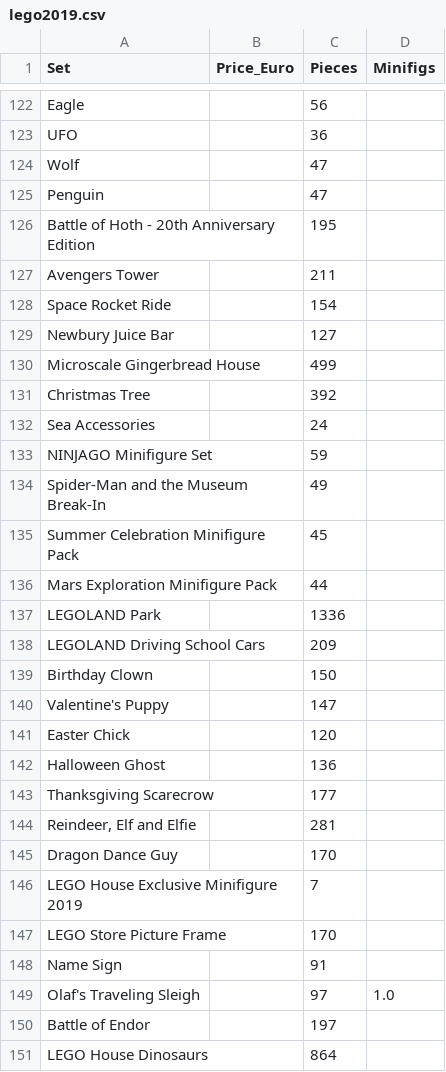
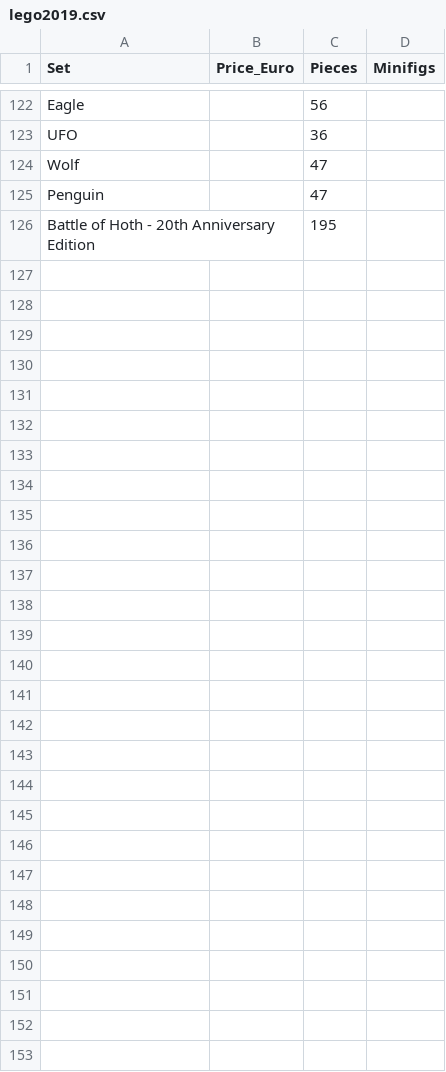
Before and after one commit to adityaanand1908/econ8320-assignment-07, a CSV file: lego2019.csv, drawn as a sheet; only a part is shown, gaps mark what is left out; the diff covers the shown part only.

Commit message:
Add files via upload

```diff
--- a/lego2019.csv
+++ b/lego2019.csv
@@ -126,26 +126 @@ Penguin,,47,
 Battle of Hoth - 20th Anniversary Edition,,195,
-Avengers Tower,,211,
-Space Rocket Ride,,154,
-Newbury Juice Bar,,127,
-Microscale Gingerbread House,,499,
-Christmas Tree,,392,
-Sea Accessories,,24,
-NINJAGO Minifigure Set,,59,
-Spider-Man and the Museum Break-In,,49,
-Summer Celebration Minifigure Pack,,45,
-Mars Exploration Minifigure Pack,,44,
-LEGOLAND Park,,1336,
-LEGOLAND Driving School Cars,,209,
-Birthday Clown,,150,
-Valentine's Puppy,,147,
-Easter Chick,,120,
-Halloween Ghost,,136,
-Thanksgiving Scarecrow,,177,
-"Reindeer, Elf and Elfie",,281,
-Dragon Dance Guy,,170,
-LEGO House Exclusive Minifigure 2019,,7,
-LEGO Store Picture Frame,,170,
-Name Sign,,91,
-Olaf's Traveling Sleigh,,97,1.0
-Battle of Endor,,197,
-LEGO House Dinosaurs,,864,
```
Also changed, not shown: 76 edited cells elsewhere in this file.
